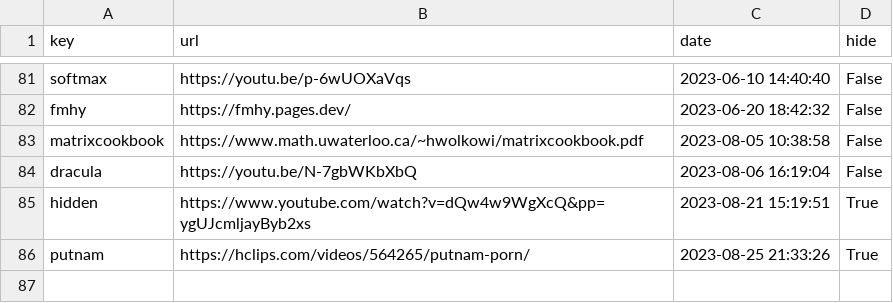
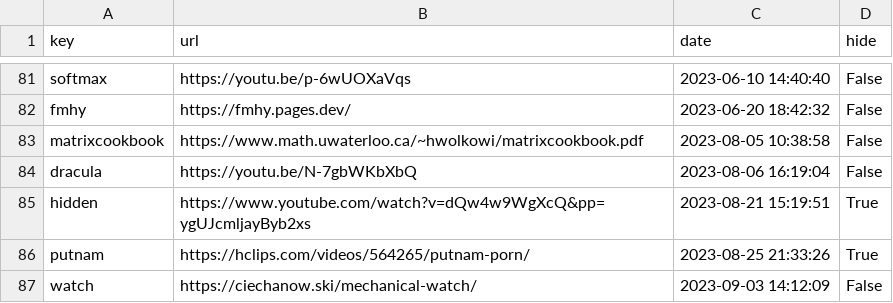
Before and after one commit to Mehvix/cc, a CSV file: index.csv, drawn as a sheet; only a part is shown, gaps mark what is left out.

Commit message:
Set key "watch" ⇒ "https://ciechanow.ski/mechanical-watch/"

```diff
--- a/index.csv
+++ b/index.csv
@@ -86 +86,2 @@ hidden,https://www.youtube.com/watch?v=dQw4w9WgXcQ&pp=ygUJcmljayByb2xs,2023-08-2
 putnam,https://hclips.com/videos/564265/putnam-porn/,2023-08-25 21:33:26,True
+watch,https://ciechanow.ski/mechanical-watch/,2023-09-03 14:12:09,False
```
Also changed, not shown: 2 other files.
